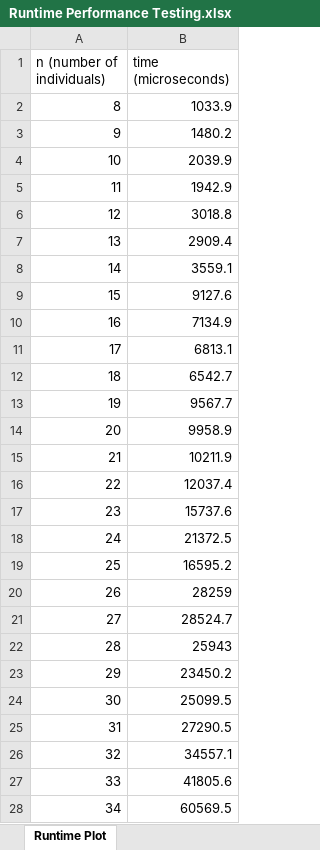
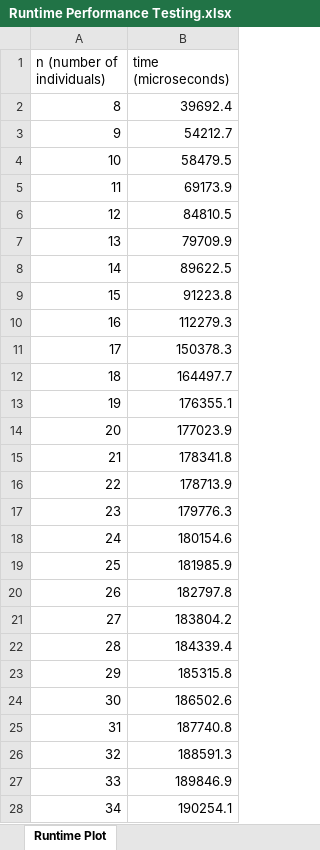
Before and after one commit to chandler-stevens/Small-Groups-Algorithm, an Excel workbook: Runtime Performance Testing.xlsx, sheet Runtime Plot, drawn as a sheet; only a part is shown; values as stored, in another font and other column widths than the file's, no borders; charts and pictures not drawn; the diff covers the shown part only; the diff names each change by its address in the sheet, - before the commit and + after, or states it on an @@ line.

```diff
--- a/Runtime Performance Testing.xlsx (sheet Runtime Plot)
+++ b/Runtime Performance Testing.xlsx (sheet Runtime Plot)
-B2 (time (microseconds)): 1033.9
+B2 (time (microseconds)): 39692.4
-B3 (time (microseconds)): 1480.2
+B3 (time (microseconds)): 54212.7
-B4 (time (microseconds)): 2039.9
+B4 (time (microseconds)): 58479.5
-B5 (time (microseconds)): 1942.9
+B5 (time (microseconds)): 69173.9
-B6 (time (microseconds)): 3018.8
+B6 (time (microseconds)): 84810.5
-B7 (time (microseconds)): 2909.4
+B7 (time (microseconds)): 79709.9
-B8 (time (microseconds)): 3559.1
+B8 (time (microseconds)): 89622.5
-B9 (time (microseconds)): 9127.6
+B9 (time (microseconds)): 91223.8
-B10 (time (microseconds)): 7134.9
+B10 (time (microseconds)): 112279.3
-B11 (time (microseconds)): 6813.1
+B11 (time (microseconds)): 150378.3
-B12 (time (microseconds)): 6542.7
+B12 (time (microseconds)): 164497.7
-B13 (time (microseconds)): 9567.7
+B13 (time (microseconds)): 176355.1
-B14 (time (microseconds)): 9958.9
+B14 (time (microseconds)): 177023.9
-B15 (time (microseconds)): 10211.9
+B15 (time (microseconds)): 178341.8
-B16 (time (microseconds)): 12037.4
+B16 (time (microseconds)): 178713.9
-B17 (time (microseconds)): 15737.6
+B17 (time (microseconds)): 179776.3
-B18 (time (microseconds)): 21372.5
+B18 (time (microseconds)): 180154.6
-B19 (time (microseconds)): 16595.2
+B19 (time (microseconds)): 181985.9
-B20 (time (microseconds)): 28259
+B20 (time (microseconds)): 182797.8
-B21 (time (microseconds)): 28524.7
+B21 (time (microseconds)): 183804.2
-B22 (time (microseconds)): 25943
+B22 (time (microseconds)): 184339.4
-B23 (time (microseconds)): 23450.2
+B23 (time (microseconds)): 185315.8
-B24 (time (microseconds)): 25099.5
+B24 (time (microseconds)): 186502.6
-B25 (time (microseconds)): 27290.5
+B25 (time (microseconds)): 187740.8
-B26 (time (microseconds)): 34557.1
+B26 (time (microseconds)): 188591.3
-B27 (time (microseconds)): 41805.6
+B27 (time (microseconds)): 189846.9
-B28 (time (microseconds)): 60569.5
+B28 (time (microseconds)): 190254.1
```
Also changed, not shown: 166 edited cells elsewhere in this sheet, charts or pictures, 2 other files.
